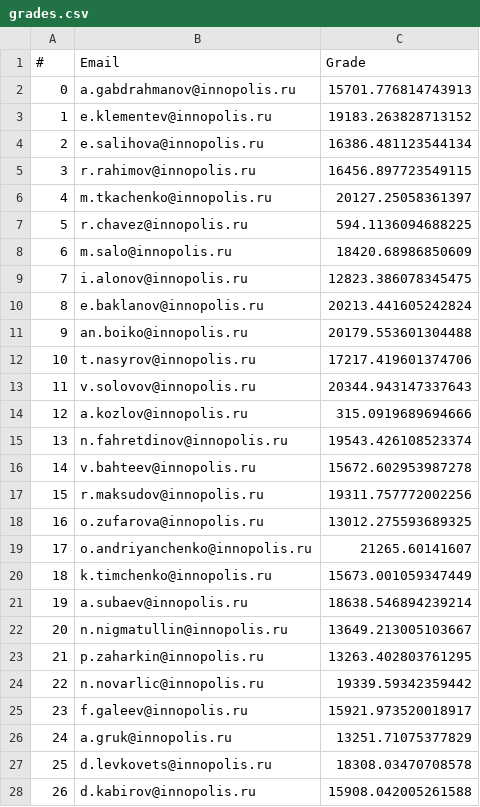
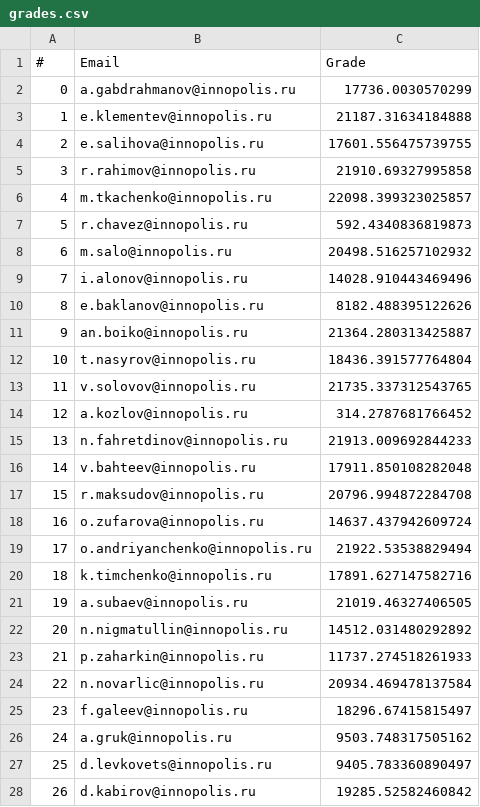
Before and after one commit to Muniriy/GTAssignmentGrader, a CSV file: grades.csv, drawn as a sheet; only a part is shown; the diff covers the shown part only.

```diff
--- a/grades.csv
+++ b/grades.csv
@@ -1,28 +1,28 @@
 #,Email,Grade
-0,a.gabdrahmanov@innopolis.ru,15701.776814743913
-1,e.klementev@innopolis.ru,19183.263828713152
-2,e.salihova@innopolis.ru,16386.481123544134
-3,r.rahimov@innopolis.ru,16456.897723549115
-4,m.tkachenko@innopolis.ru,20127.25058361397
-5,r.chavez@innopolis.ru,594.1136094688225
-6,m.salo@innopolis.ru,18420.68986850609
-7,i.alonov@innopolis.ru,12823.386078345475
-8,e.baklanov@innopolis.ru,20213.441605242824
-9,an.boiko@innopolis.ru,20179.553601304488
-10,t.nasyrov@innopolis.ru,17217.419601374706
-11,v.solovov@innopolis.ru,20344.943147337643
-12,a.kozlov@innopolis.ru,315.0919689694666
-13,n.fahretdinov@innopolis.ru,19543.426108523374
-14,v.bahteev@innopolis.ru,15672.602953987278
-15,r.maksudov@innopolis.ru,19311.757772002256
-16,o.zufarova@innopolis.ru,13012.275593689325
-17,o.andriyanchenko@innopolis.ru,21265.60141607
-18,k.timchenko@innopolis.ru,15673.001059347449
-19,a.subaev@innopolis.ru,18638.546894239214
-20,n.nigmatullin@innopolis.ru,13649.213005103667
-21,p.zaharkin@innopolis.ru,13263.402803761295
-22,n.novarlic@innopolis.ru,19339.59342359442
-23,f.galeev@innopolis.ru,15921.973520018917
-24,a.gruk@innopolis.ru,13251.71075377829
-25,d.levkovets@innopolis.ru,18308.03470708578
-26,d.kabirov@innopolis.ru,15908.042005261588
+0,a.gabdrahmanov@innopolis.ru,17736.0030570299
+1,e.klementev@innopolis.ru,21187.31634184888
+2,e.salihova@innopolis.ru,17601.556475739755
+3,r.rahimov@innopolis.ru,21910.69327995858
+4,m.tkachenko@innopolis.ru,22098.399323025857
+5,r.chavez@innopolis.ru,592.4340836819873
+6,m.salo@innopolis.ru,20498.516257102932
+7,i.alonov@innopolis.ru,14028.910443469496
+8,e.baklanov@innopolis.ru,8182.488395122626
+9,an.boiko@innopolis.ru,21364.280313425887
+10,t.nasyrov@innopolis.ru,18436.391577764804
+11,v.solovov@innopolis.ru,21735.337312543765
+12,a.kozlov@innopolis.ru,314.2787681766452
+13,n.fahretdinov@innopolis.ru,21913.009692844233
+14,v.bahteev@innopolis.ru,17911.850108282048
+15,r.maksudov@innopolis.ru,20796.994872284708
+16,o.zufarova@innopolis.ru,14637.437942609724
+17,o.andriyanchenko@innopolis.ru,21922.53538829494
+18,k.timchenko@innopolis.ru,17891.627147582716
+19,a.subaev@innopolis.ru,21019.46327406505
+20,n.nigmatullin@innopolis.ru,14512.031480292892
+21,p.zaharkin@innopolis.ru,11737.274518261933
+22,n.novarlic@innopolis.ru,20934.469478137584
+23,f.galeev@innopolis.ru,18296.67415815497
+24,a.gruk@innopolis.ru,9503.748317505162
+25,d.levkovets@innopolis.ru,9405.783360890497
+26,d.kabirov@innopolis.ru,19285.52582460842
```
Also changed, not shown: 8 added rows and 86 edited cells elsewhere in this file, 53 other files.
